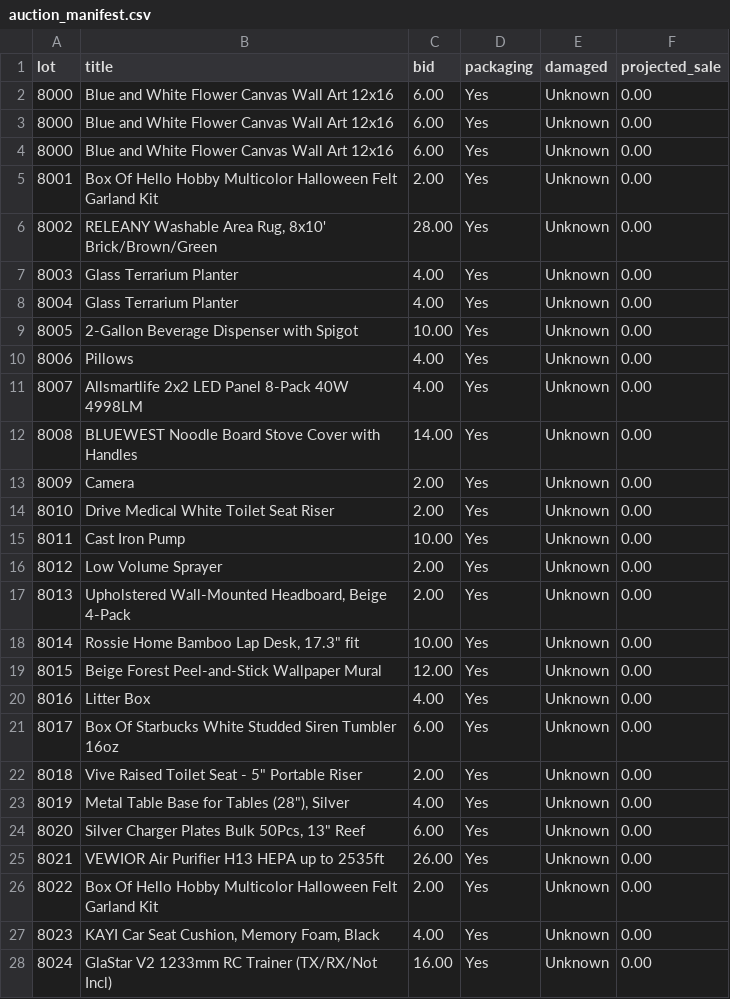
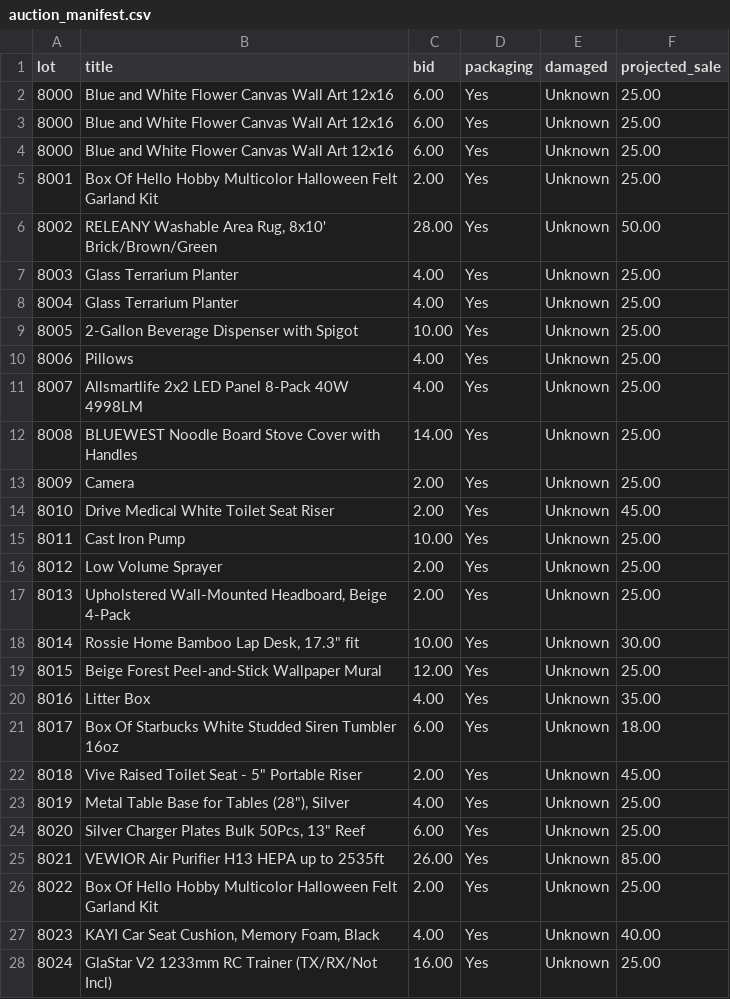
Before and after one commit to Ajax0104/PythonProjects, a CSV file: auction_manifest.csv, drawn as a sheet; only a part is shown; the diff covers the shown part only.

Commit message:
Integrate process_manifest_comps into inventory_analyzer4 main pipeline

```diff
--- a/auction_manifest.csv
+++ b/auction_manifest.csv
@@ -1,28 +1,28 @@
 lot,title,bid,packaging,damaged,projected_sale
-8000,Blue and White Flower Canvas Wall Art 12x16,6.00,Yes,Unknown,0.00
-8000,Blue and White Flower Canvas Wall Art 12x16,6.00,Yes,Unknown,0.00
-8000,Blue and White Flower Canvas Wall Art 12x16,6.00,Yes,Unknown,0.00
-8001,Box Of Hello Hobby Multicolor Halloween Felt Garland Kit,2.00,Yes,Unknown,0.00
-8002,"RELEANY Washable Area Rug, 8x10' Brick/Brown/Green",28.00,Yes,Unknown,0.00
-8003,Glass Terrarium Planter,4.00,Yes,Unknown,0.00
-8004,Glass Terrarium Planter,4.00,Yes,Unknown,0.00
-8005,2-Gallon Beverage Dispenser with Spigot,10.00,Yes,Unknown,0.00
-8006,Pillows,4.00,Yes,Unknown,0.00
-8007,Allsmartlife 2x2 LED Panel 8-Pack 40W 4998LM,4.00,Yes,Unknown,0.00
-8008,BLUEWEST Noodle Board Stove Cover with Handles,14.00,Yes,Unknown,0.00
-8009,Camera,2.00,Yes,Unknown,0.00
-8010,Drive Medical White Toilet Seat Riser,2.00,Yes,Unknown,0.00
-8011,Cast Iron Pump,10.00,Yes,Unknown,0.00
-8012,Low Volume Sprayer,2.00,Yes,Unknown,0.00
-8013,"Upholstered Wall-Mounted Headboard, Beige 4-Pack",2.00,Yes,Unknown,0.00
-8014,"Rossie Home Bamboo Lap Desk, 17.3"" fit",10.00,Yes,Unknown,0.00
-8015,Beige Forest Peel-and-Stick Wallpaper Mural,12.00,Yes,Unknown,0.00
-8016,Litter Box,4.00,Yes,Unknown,0.00
-8017,Box Of Starbucks White Studded Siren Tumbler 16oz,6.00,Yes,Unknown,0.00
-8018,"Vive Raised Toilet Seat - 5"" Portable Riser",2.00,Yes,Unknown,0.00
-8019,"Metal Table Base for Tables (28""), Silver",4.00,Yes,Unknown,0.00
-8020,"Silver Charger Plates Bulk 50Pcs, 13"" Reef",6.00,Yes,Unknown,0.00
-8021,VEWIOR Air Purifier H13 HEPA up to 2535ft,26.00,Yes,Unknown,0.00
-8022,Box Of Hello Hobby Multicolor Halloween Felt Garland Kit,2.00,Yes,Unknown,0.00
-8023,"KAYI Car Seat Cushion, Memory Foam, Black",4.00,Yes,Unknown,0.00
-8024,GlaStar V2 1233mm RC Trainer (TX/RX/Not Incl),16.00,Yes,Unknown,0.00
+8000,Blue and White Flower Canvas Wall Art 12x16,6.00,Yes,Unknown,25.00
+8000,Blue and White Flower Canvas Wall Art 12x16,6.00,Yes,Unknown,25.00
+8000,Blue and White Flower Canvas Wall Art 12x16,6.00,Yes,Unknown,25.00
+8001,Box Of Hello Hobby Multicolor Halloween Felt Garland Kit,2.00,Yes,Unknown,25.00
+8002,"RELEANY Washable Area Rug, 8x10' Brick/Brown/Green",28.00,Yes,Unknown,50.00
+8003,Glass Terrarium Planter,4.00,Yes,Unknown,25.00
+8004,Glass Terrarium Planter,4.00,Yes,Unknown,25.00
+8005,2-Gallon Beverage Dispenser with Spigot,10.00,Yes,Unknown,25.00
+8006,Pillows,4.00,Yes,Unknown,25.00
+8007,Allsmartlife 2x2 LED Panel 8-Pack 40W 4998LM,4.00,Yes,Unknown,25.00
+8008,BLUEWEST Noodle Board Stove Cover with Handles,14.00,Yes,Unknown,25.00
+8009,Camera,2.00,Yes,Unknown,25.00
+8010,Drive Medical White Toilet Seat Riser,2.00,Yes,Unknown,45.00
+8011,Cast Iron Pump,10.00,Yes,Unknown,25.00
+8012,Low Volume Sprayer,2.00,Yes,Unknown,25.00
+8013,"Upholstered Wall-Mounted Headboard, Beige 4-Pack",2.00,Yes,Unknown,25.00
+8014,"Rossie Home Bamboo Lap Desk, 17.3"" fit",10.00,Yes,Unknown,30.00
+8015,Beige Forest Peel-and-Stick Wallpaper Mural,12.00,Yes,Unknown,25.00
+8016,Litter Box,4.00,Yes,Unknown,35.00
+8017,Box Of Starbucks White Studded Siren Tumbler 16oz,6.00,Yes,Unknown,18.00
+8018,"Vive Raised Toilet Seat - 5"" Portable Riser",2.00,Yes,Unknown,45.00
+8019,"Metal Table Base for Tables (28""), Silver",4.00,Yes,Unknown,25.00
+8020,"Silver Charger Plates Bulk 50Pcs, 13"" Reef",6.00,Yes,Unknown,25.00
+8021,VEWIOR Air Purifier H13 HEPA up to 2535ft,26.00,Yes,Unknown,85.00
+8022,Box Of Hello Hobby Multicolor Halloween Felt Garland Kit,2.00,Yes,Unknown,25.00
+8023,"KAYI Car Seat Cushion, Memory Foam, Black",4.00,Yes,Unknown,40.00
+8024,GlaStar V2 1233mm RC Trainer (TX/RX/Not Incl),16.00,Yes,Unknown,25.00
```
Also changed, not shown: 25 edited cells elsewhere in this file, 3 other files.
